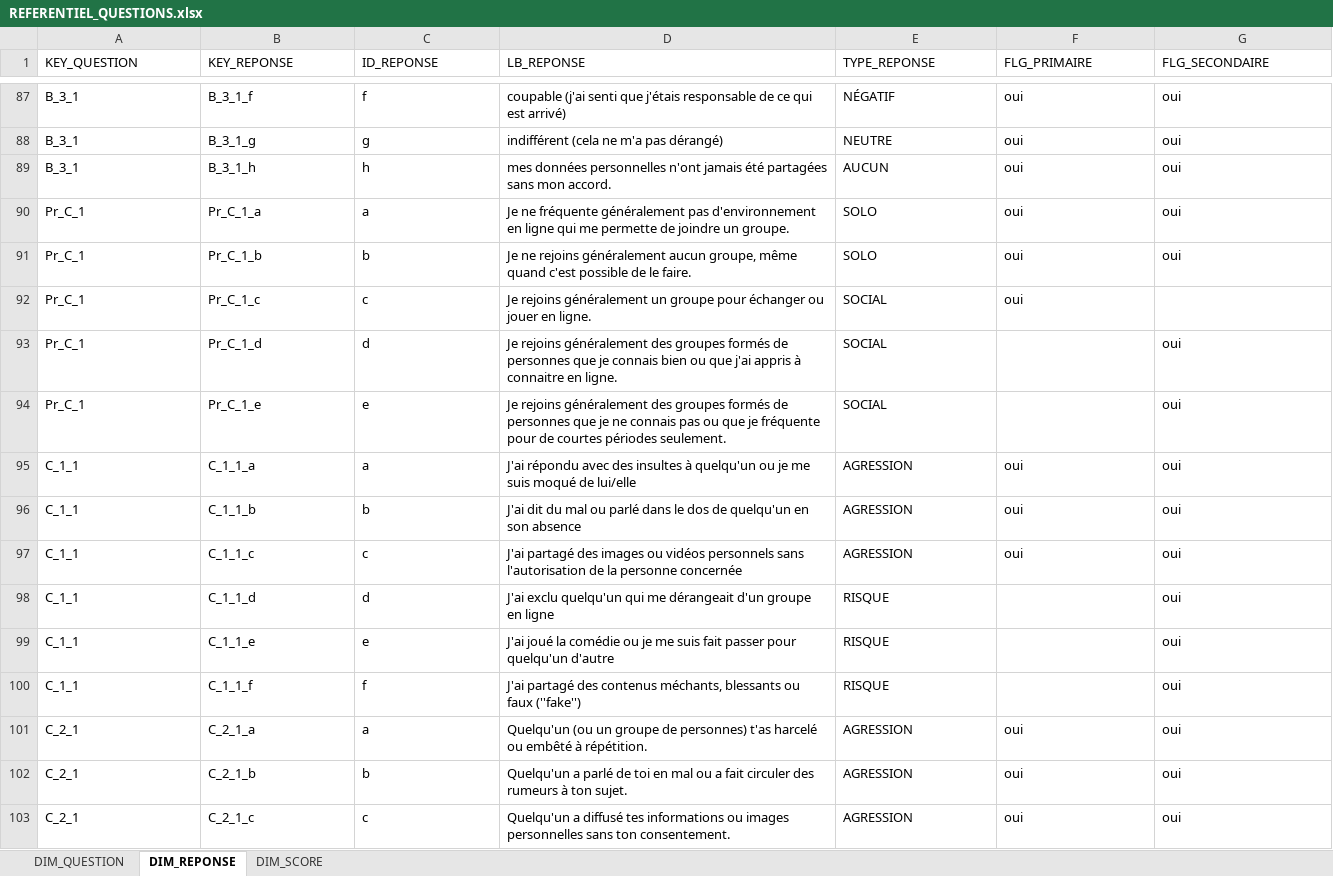
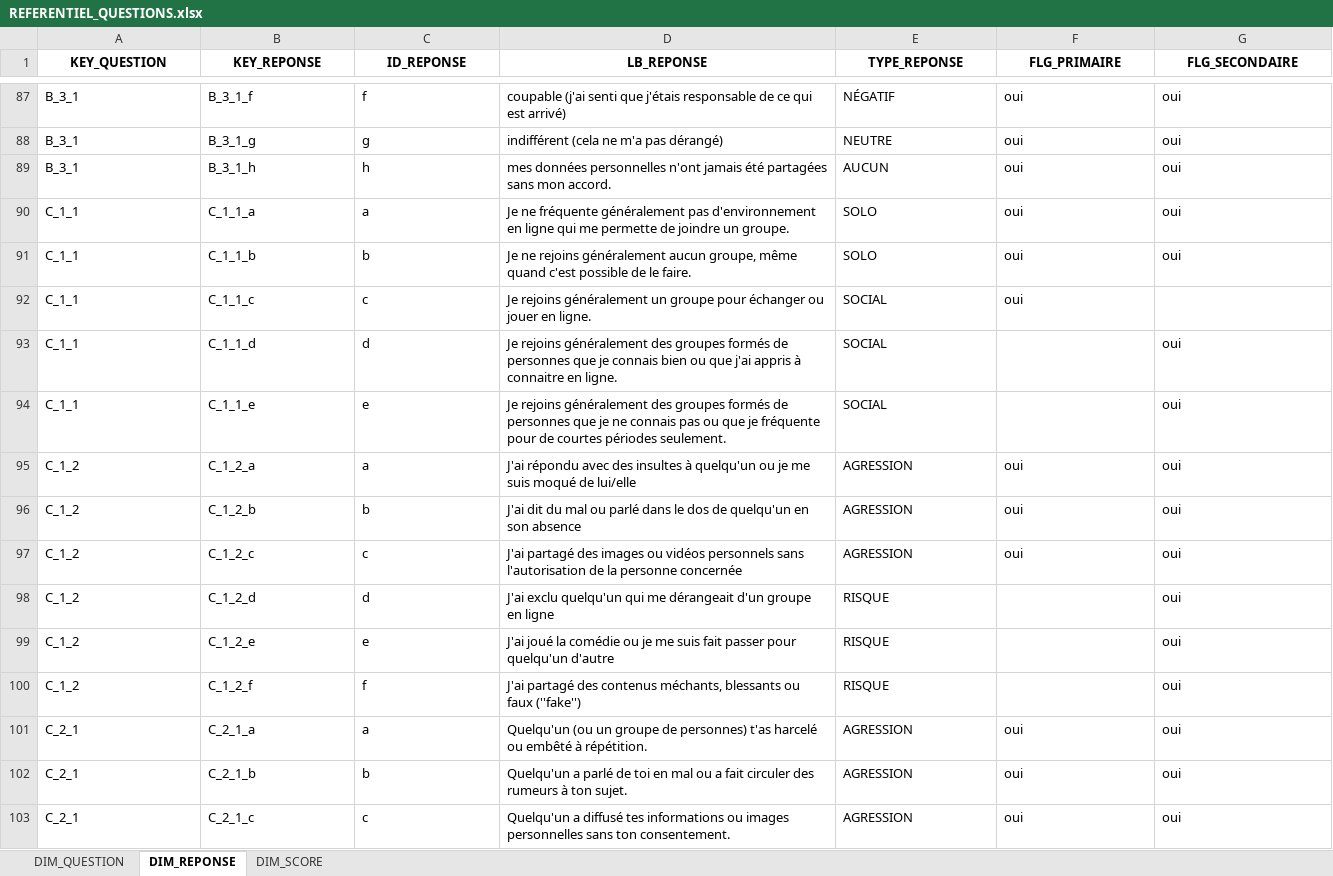
Before and after one commit to dataforgoodfr/13_stop_cyberviolence, an Excel workbook: data_analyse/data/REFERENTIEL_QUESTIONS.xlsx, sheet DIM_REPONSE, drawn as a sheet; only a part is shown, gaps mark what is left out; values as stored, in another font and other column widths than the file's, no borders; removed rows and columns are numbered as before the commit, all else as after; the diff names each change by its address in the sheet, - before the commit and + after, or states it on an @@ line.

Commit message:
refresh fake data, add comparables analysis notebook and tools

```diff
--- a/data_analyse/data/REFERENTIEL_QUESTIONS.xlsx (sheet DIM_REPONSE)
+++ b/data_analyse/data/REFERENTIEL_QUESTIONS.xlsx (sheet DIM_REPONSE)
@@ A1:G1 bold: off → on, alignment: left → center @@
-row 90: Pr_C_1 | Pr_C_1_a | a | Je ne fréquente généralement pas d'environnement en ligne qui me permette de joindre un groupe. | SOLO | oui | oui
-row 91: Pr_C_1 | Pr_C_1_b | b | Je ne rejoins généralement aucun groupe, même quand c'est possible de le faire. | SOLO | oui | oui
-row 92: Pr_C_1 | Pr_C_1_c | c | Je rejoins généralement un groupe pour échanger ou jouer en ligne. | SOCIAL | oui
-row 93: Pr_C_1 | Pr_C_1_d | d | Je rejoins généralement des groupes formés de personnes que je connais bien ou que j'ai appris à connaitre en ligne. | SOCIAL |  | oui
-row 94: Pr_C_1 | Pr_C_1_e | e | Je rejoins généralement des groupes formés de personnes que je ne connais pas ou que je fréquente pour de courtes périodes seulement. | SOCIAL |  | oui
-D90 (LB_REPONSE): J'ai répondu avec des insultes à quelqu'un ou je me suis moqué de lui/elle
+D90 (LB_REPONSE): Je ne fréquente généralement pas d'environnement en ligne qui me permette de joindre un groupe.
-E90:E91 (TYPE_REPONSE): AGRESSION
+E90:E91 (TYPE_REPONSE): SOLO
-D91 (LB_REPONSE): J'ai dit du mal ou parlé dans le dos de quelqu'un en son absence
+D91 (LB_REPONSE): Je ne rejoins généralement aucun groupe, même quand c'est possible de le faire.
-D92 (LB_REPONSE): J'ai partagé des images ou vidéos personnels sans l'autorisation de la personne concernée
+D92 (LB_REPONSE): Je rejoins généralement un groupe pour échanger ou jouer en ligne.
-E92 (TYPE_REPONSE): AGRESSION
+E92 (TYPE_REPONSE): SOCIAL
-G92 (FLG_SECONDAIRE): oui
+G92 (FLG_SECONDAIRE): (empty)
-D93 (LB_REPONSE): J'ai exclu quelqu'un qui me dérangeait d'un groupe en ligne
+D93 (LB_REPONSE): Je rejoins généralement des groupes formés de personnes que je connais bien ou que j'ai appris à connaitre en ligne.
-E93:E94 (TYPE_REPONSE): RISQUE
+E93:E94 (TYPE_REPONSE): SOCIAL
-D94 (LB_REPONSE): J'ai joué la comédie ou je me suis fait passer pour quelqu'un d'autre
+D94 (LB_REPONSE): Je rejoins généralement des groupes formés de personnes que je ne connais pas ou que je fréquente pour de courtes périodes seulement.
+row 95: C_1_2 | C_1_2_a | a | J'ai répondu avec des insultes à quelqu'un ou je me suis moqué de lui/elle | AGRESSION | oui | oui
+row 96: C_1_2 | C_1_2_b | b | J'ai dit du mal ou parlé dans le dos de quelqu'un en son absence | AGRESSION | oui | oui
+row 97: C_1_2 | C_1_2_c | c | J'ai partagé des images ou vidéos personnels sans l'autorisation de la personne concernée | AGRESSION | oui | oui
+row 98: C_1_2 | C_1_2_d | d | J'ai exclu quelqu'un qui me dérangeait d'un groupe en ligne | RISQUE |  | oui
+row 99: C_1_2 | C_1_2_e | e | J'ai joué la comédie ou je me suis fait passer pour quelqu'un d'autre | RISQUE |  | oui
-A100 (KEY_QUESTION): C_1_1
+A100 (KEY_QUESTION): C_1_2
-B100 (KEY_REPONSE): C_1_1_f
+B100 (KEY_REPONSE): C_1_2_f
```
Also changed, not shown: sheet DIM_QUESTION, formulas that keep their value, 7 other files.
